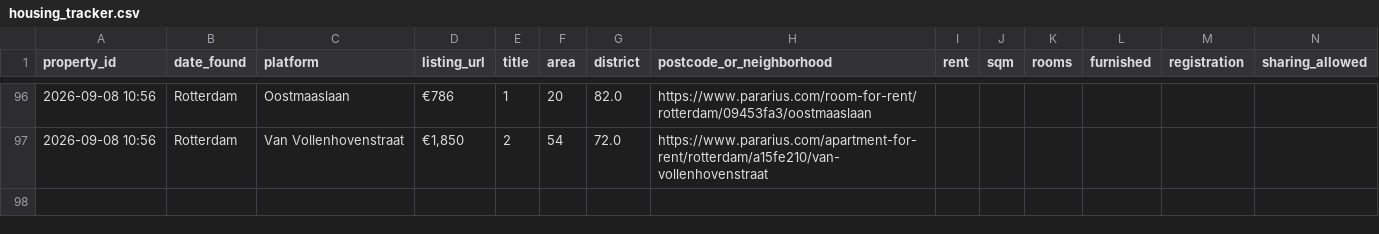
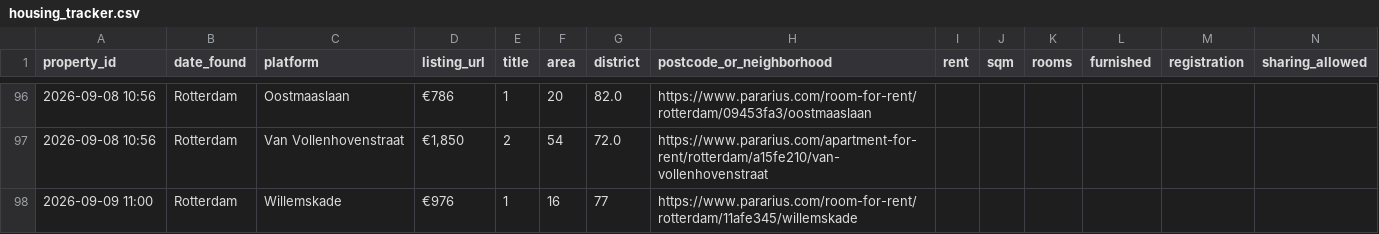
Before and after one commit to 20063791-png/rotterdam-housing-agent, a CSV file: 05_Python/Database/housing_tracker.csv, drawn as a sheet; only a part is shown, gaps mark what is left out; rows hold the shown columns only; the diff names each change by its address in the sheet, - before the commit and + after, or states it on an @@ line.

```diff
--- a/05_Python/Database/housing_tracker.csv
+++ b/05_Python/Database/housing_tracker.csv
+row 98: 2026-09-09 11:00 | Rotterdam | Willemskade | €976 | 1 | 16 | 77 | https://www.pararius.com/room-for-rent/rotterdam/11afe345/willemskade
```
Also changed, not shown: 1 other file.
